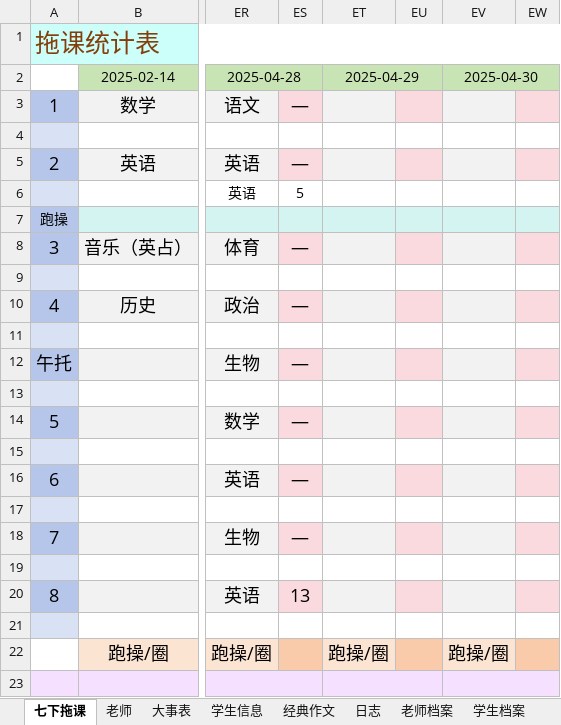
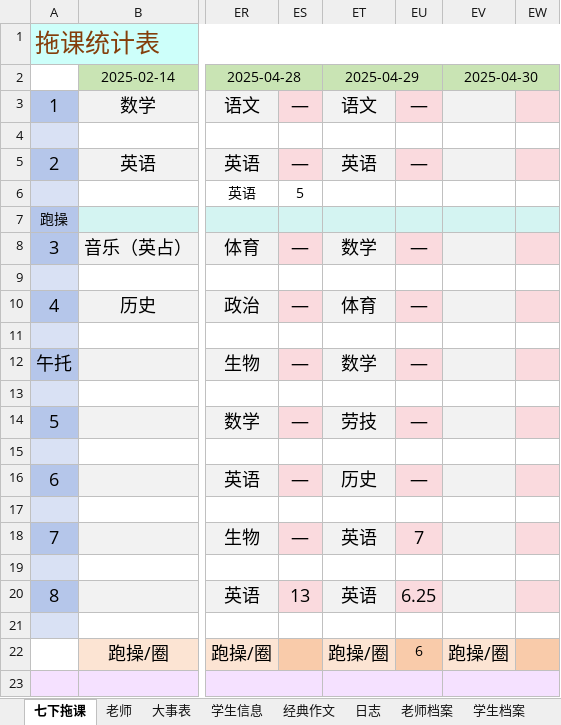
Before and after one commit to dsywy1698/dsywy1698.github.io, an Excel workbook: c/9班资料.xlsx, sheet 七下拖课, drawn as a sheet; only a part is shown, gaps mark what is left out; values as stored, in another font and other column widths than the file's, no borders; conditional formats not drawn; the diff names each change by its address in the sheet, - before the commit and + after, or states it on an @@ line.

```diff
--- a/c/9班资料.xlsx (sheet 七下拖课)
+++ b/c/9班资料.xlsx (sheet 七下拖课)
-ET3: (empty)
+ET3: 语文
-EU3: (empty)
+EU3: —
-ET5: (empty)
+ET5: 英语
-EU5: (empty)
+EU5: —
-ET8: (empty)
+ET8: 数学
-EU8: (empty)
+EU8: —
-ET10: (empty)
+ET10: 体育
-EU10: (empty)
+EU10: —
-ET12: (empty)
+ET12: 数学
-EU12: (empty)
+EU12: —
-ET14: (empty)
+ET14: 劳技
-EU14: (empty)
+EU14: —
-ET16: (empty)
+ET16: 历史
-EU16: (empty)
+EU16: —
-ET18: (empty)
+ET18: 英语
-EU18: (empty)
+EU18: 7
-ET20: (empty)
+ET20: 英语
-EU20: (empty)
+EU20: 6.25
-EU22: (empty)
+EU22: 6
```
Also changed, not shown: sheet 学生档案, 1 other file.
